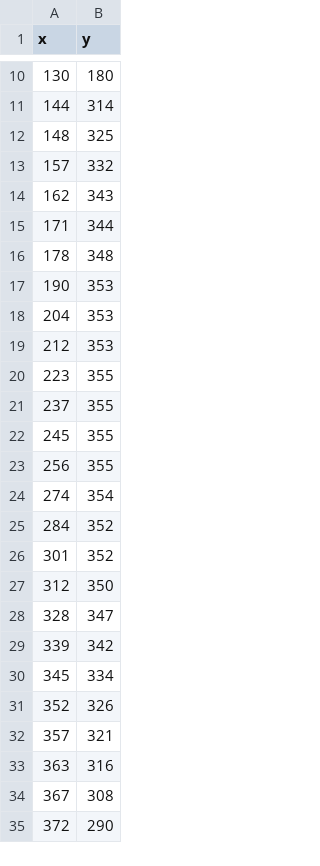
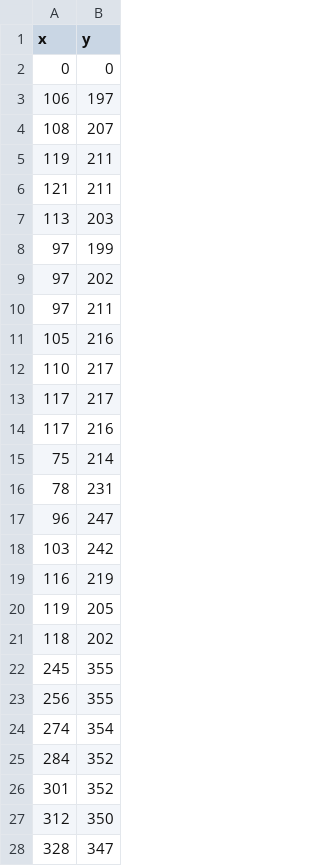
Before and after one commit to JamesHagerman/HardwareProjects, a CSV file: Processing/TCL_Lighting_Rigs/TCL_Lighting_Rig_v3/data/locations.csv, drawn as a sheet; only a part is shown, gaps mark what is left out; the shorter side is filled out with more unchanged rows; the diff covers the shown part only.

```diff
--- a/Processing/TCL_Lighting_Rigs/TCL_Lighting_Rig_v3/data/locations.csv
+++ b/Processing/TCL_Lighting_Rigs/TCL_Lighting_Rig_v3/data/locations.csv
@@ -10,13 +2,21 @@ x,y
-130,180
-144,314
-148,325
-157,332
-162,343
-171,344
-178,348
-190,353
-204,353
-212,353
-223,355
-237,355
+0,0
+106,197
+108,207
+119,211
+121,211
+113,203
+97,199
+97,202
+97,211
+105,216
+110,217
+117,217
+117,216
+75,214
+78,231
+96,247
+103,242
+116,219
+119,205
+118,202
 245,355
```
Also changed, not shown: 8 removed rows elsewhere in this file, 4 other files.
